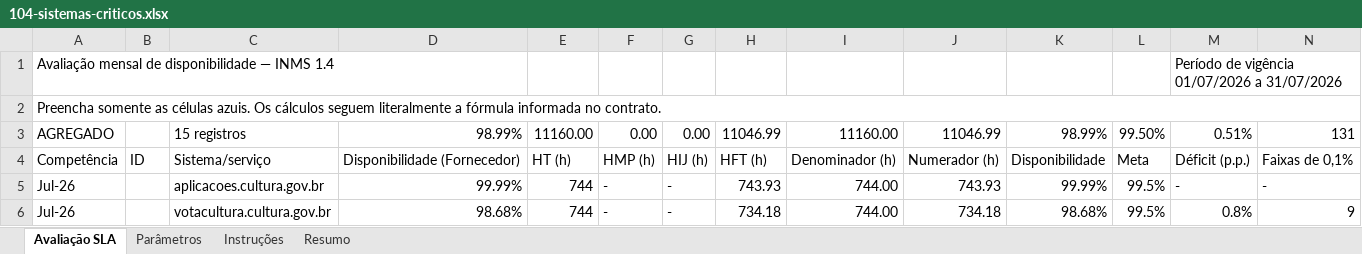
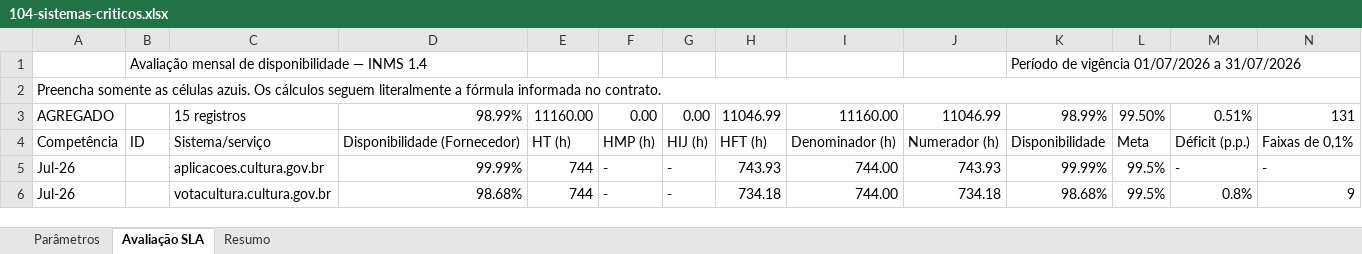
Before and after one commit to joaooliveira92/pyauditor, an Excel workbook: docs/aferição/104-sistemas-criticos.xlsx, sheet Avaliação SLA, drawn as a sheet; only a part is shown; values as stored, in another font and other column widths than the file's, no cell formats; conditional formats and table styles not drawn; removed rows and columns are numbered as before the commit, all else as after; rows hold the shown columns only; the diff names each change by its address in the sheet, - before the commit and + after, or states it on an @@ line.

```diff
--- a/docs/aferição/104-sistemas-criticos.xlsx (sheet Avaliação SLA)
+++ b/docs/aferição/104-sistemas-criticos.xlsx (sheet Avaliação SLA)
-sheet tab: Instruções
@@ sheet tab order changed: Parâmetros | Avaliação SLA | Resumo @@
-row 1: Avaliação mensal de disponibilidade — INMS 1.4 |  |  |  |  |  |  |  |  |  |  |  | Período de vigência 01/07/2026 a 31/07/2026
+row 1:  | Avaliação mensal de disponibilidade — INMS 1.4 |  |  |  |  |  |  |  |  | Período de vigência 01/07/2026 a 31/07/2026
```
Also changed, not shown: sheet Resumo, sheet Parâmetros, cell formats, formulas that keep their value, charts or pictures, docs/aferição/105-sistemas-nao-criticos.xlsx, docs/aferição/114-infraestrutura.xlsx.
